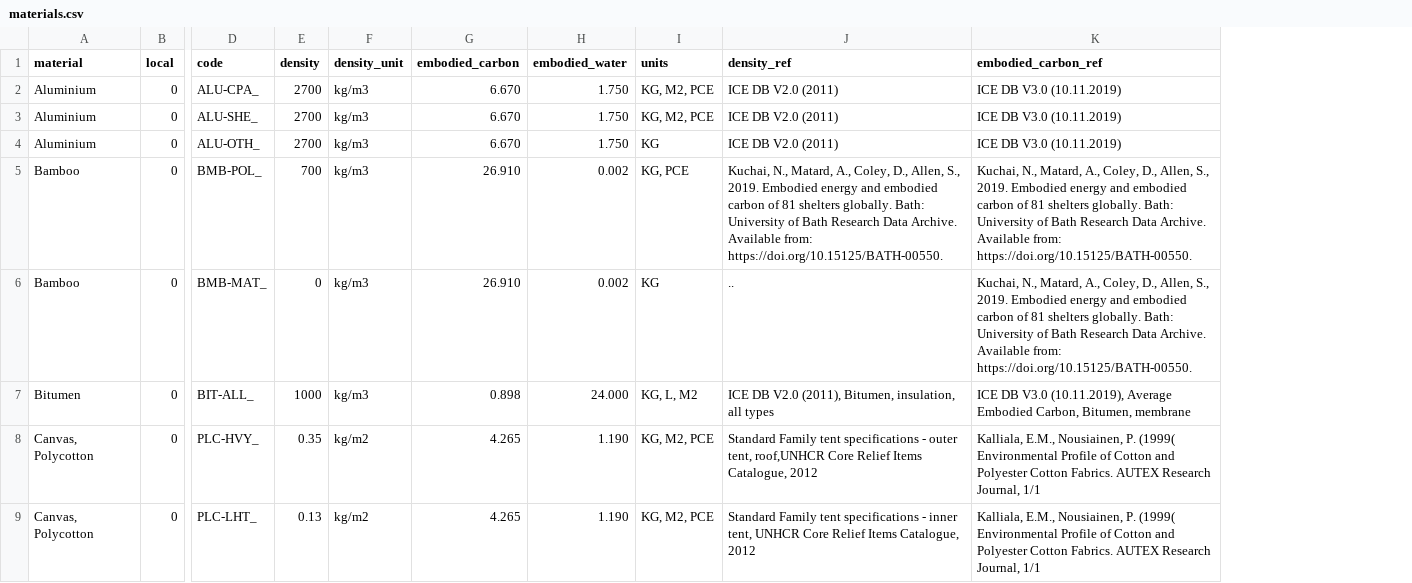
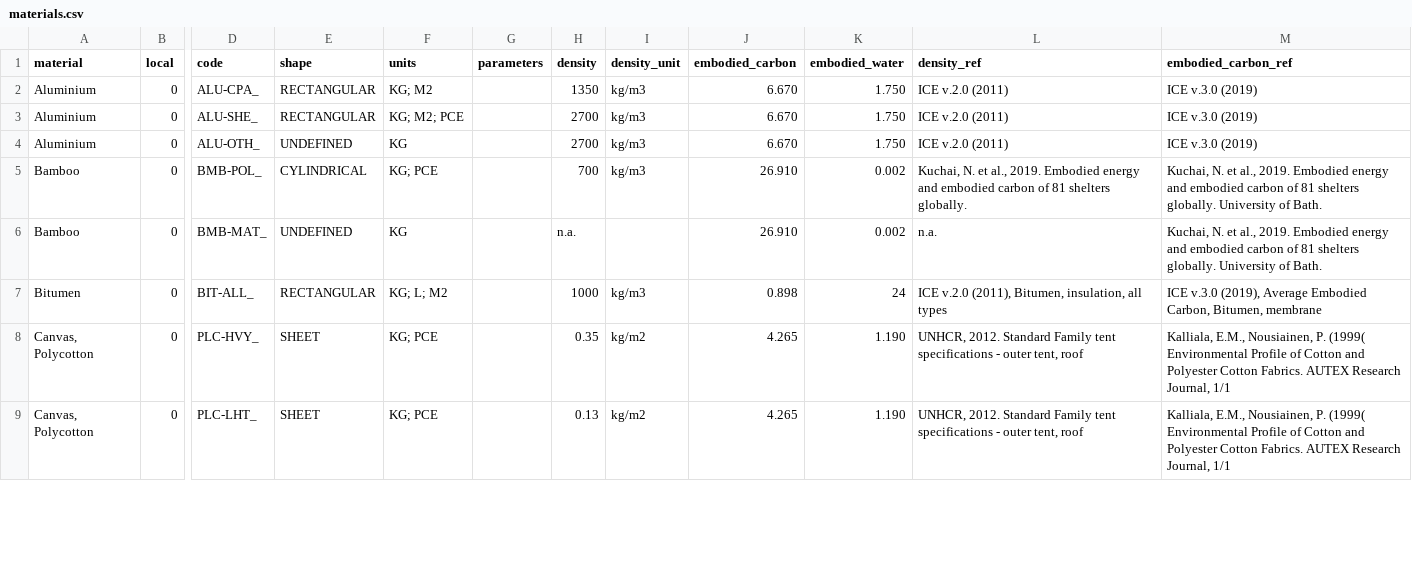
Before and after one commit to EPFL-ENAC/unhcr-geneva-tech-hub-app, a CSV file: couchdb/rawdata/materials.csv, drawn as a sheet; only a part is shown, gaps mark what is left out; removed rows and columns are numbered as before the commit, all else as after; the diff covers the shown part only; the diff names each change by its address in the sheet, - before the commit and + after, or states it on an @@ line.

Commit message:
feat(shelter): bill of quantities with specifications
externalize FormItem interface to ts file

migrate data materials to new format

```diff
--- a/couchdb/rawdata/materials.csv
+++ b/couchdb/rawdata/materials.csv
+column E (shape), rows 2-9: RECTANGULAR | RECTANGULAR | UNDEFINED | CYLINDRICAL | UNDEFINED | RECTANGULAR | SHEET | SHEET
+column F (units), rows 2-9: KG; M2 | KG; M2; PCE | KG | KG; PCE | KG | KG; L; M2 | KG; PCE | KG; PCE
+column G (parameters), empty
-column I (units), rows 2-9: KG, M2, PCE | KG, M2, PCE | KG | KG, PCE | KG | KG, L, M2 | KG, M2, PCE | KG, M2, PCE
-H2 (density): 2700
+H2 (density): 1350
-L2:L4 (density_ref): ICE DB V2.0 (2011)
+L2:L4 (density_ref): ICE v.2.0 (2011)
-M2:M4 (embodied_carbon_ref): ICE DB V3.0 (10.11.2019)
+M2:M4 (embodied_carbon_ref): ICE v.3.0 (2019)
-L5 (density_ref): Kuchai, N., Matard, A., Coley, D., Allen, S., 2019. Embodied energy and embodied carbon of 81 shelters globally. Bath: University of Bath Research Data Archive. Available from: https://doi.org/10.15125/BATH-00550.
+L5 (density_ref): Kuchai, N. et al., 2019. Embodied energy and embodied carbon of 81 shelters globally.
-M5:M6 (embodied_carbon_ref): Kuchai, N., Matard, A., Coley, D., Allen, S., 2019. Embodied energy and embodied carbon of 81 shelters globally. Bath: University of Bath Research Data Archive. Available from: https://doi.org/10.15125/BATH-00550.
+M5:M6 (embodied_carbon_ref): Kuchai, N. et al., 2019. Embodied energy and embodied carbon of 81 shelters globally. University of Bath.
-H6 (density): 0
+H6 (density): n.a.
-I6 (density_unit): kg/m3
+I6 (density_unit): (empty)
-L6 (density_ref): ..
+L6 (density_ref): n.a.
-K7 (embodied_water): 24.000
+K7 (embodied_water): 24
-L7 (density_ref): ICE DB V2.0 (2011), Bitumen,…
+L7 (density_ref): ICE v.2.0 (2011), Bitumen,…
-M7 (embodied_carbon_ref): ICE DB V3.0 (10.11.2019), Average Embodied…
+M7 (embodied_carbon_ref): ICE v.3.0 (2019), Average Embodied…
-L8 (density_ref): Standard Family tent specifications - outer tent, roof,UNHCR Core Relief Items Catalogue, 2012
+L8 (density_ref): UNHCR, 2012. Standard Family tent specifications - outer tent, roof
-L9 (density_ref): Standard Family tent specifications - inner tent, UNHCR Core Relief Items Catalogue, 2012
+L9 (density_ref): UNHCR, 2012. Standard Family tent specifications - outer tent, roof
```
Also changed, not shown: 164 edited cells elsewhere in this file, 18 other files.
